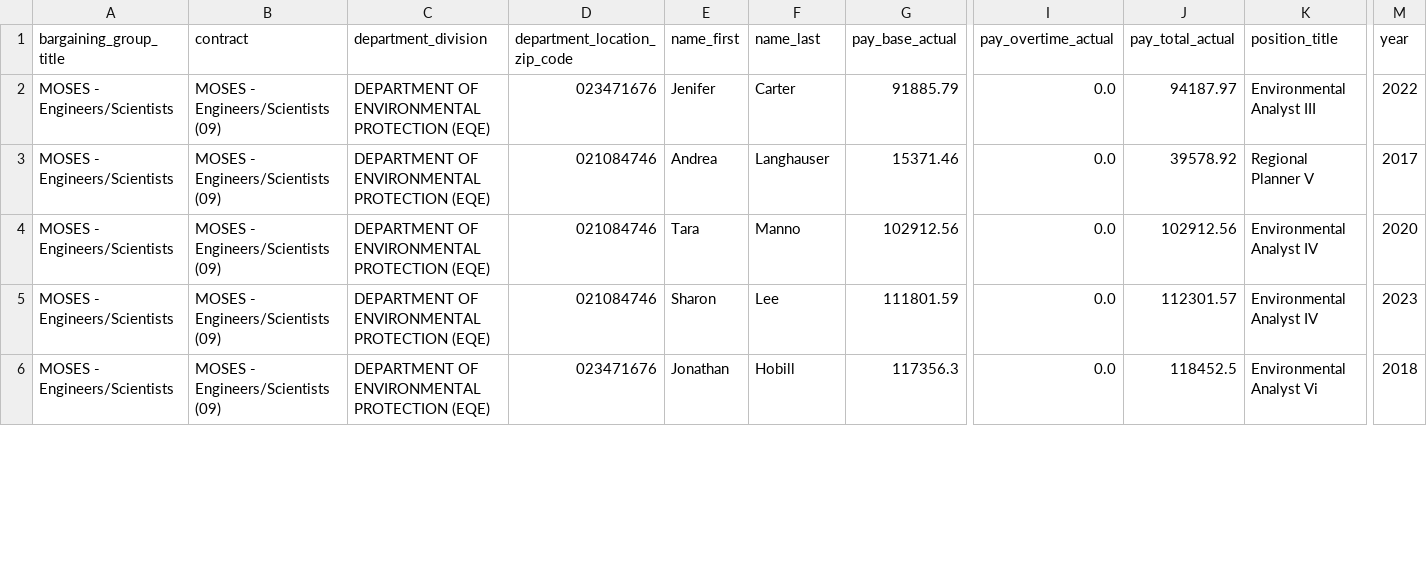
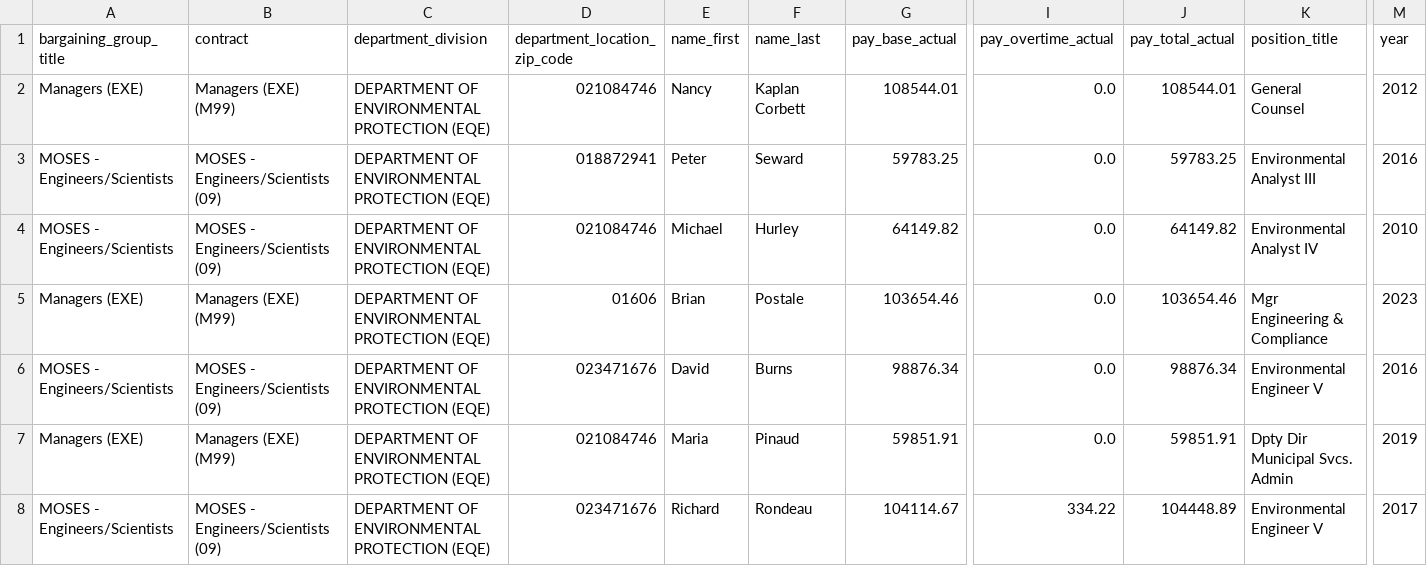
Before and after one commit to nesanders/MAenvironmentaldata, a CSV file: docs/data/MADEP_staff_SODA_sample.csv, drawn as a sheet; only a part is shown, gaps mark what is left out; removed rows and columns are numbered as before the commit, all else as after; rows hold the shown columns only; the diff covers the shown part only; the diff names each change by its address in the sheet, - before the commit and + after, or states it on an @@ line.

```diff
--- a/docs/data/MADEP_staff_SODA_sample.csv
+++ b/docs/data/MADEP_staff_SODA_sample.csv
+row 2: Managers (EXE) | Managers (EXE) (M99) | DEPARTMENT OF ENVIRONMENTAL PROTECTION (EQE) | 021084746 | Nancy | Kaplan Corbett | 108544.01 | 0.0 | 108544.01 | General Counsel | 2012
-D3 (department_location_zip_code): 023471676
+D3 (department_location_zip_code): 018872941
-E3 (name_first): Jenifer
+E3 (name_first): Peter
-F3 (name_last): Carter
+F3 (name_last): Seward
-G3 (pay_base_actual): 91885.79
+G3 (pay_base_actual): 59783.25
-J3 (pay_total_actual): 94187.97
+J3 (pay_total_actual): 59783.25
-M3 (year): 2022
+M3 (year): 2016
-row 3: MOSES - Engineers/Scientists | MOSES - Engineers/Scientists (09) | DEPARTMENT OF ENVIRONMENTAL PROTECTION (EQE) | 021084746 | Andrea | Langhauser | 15371.46 | 0.0 | 39578.92 | Regional Planner V | 2017
-E4 (name_first): Tara
+E4 (name_first): Michael
-F4 (name_last): Manno
+F4 (name_last): Hurley
-G4 (pay_base_actual): 102912.56
+G4 (pay_base_actual): 64149.82
-J4 (pay_total_actual): 102912.56
+J4 (pay_total_actual): 64149.82
-M4 (year): 2020
+M4 (year): 2010
+row 5: Managers (EXE) | Managers (EXE) (M99) | DEPARTMENT OF ENVIRONMENTAL PROTECTION (EQE) | 01606 | Brian | Postale | 103654.46 | 0.0 | 103654.46 | Mgr Engineering & Compliance | 2023
-D6 (department_location_zip_code): 021084746
+D6 (department_location_zip_code): 023471676
-E6 (name_first): Sharon
+E6 (name_first): David
-F6 (name_last): Lee
+F6 (name_last): Burns
-G6 (pay_base_actual): 111801.59
+G6 (pay_base_actual): 98876.34
-J6 (pay_total_actual): 112301.57
+J6 (pay_total_actual): 98876.34
-K6 (position_title): Environmental Analyst IV
+K6 (position_title): Environmental Engineer V
-M6 (year): 2023
+M6 (year): 2016
+row 7: Managers (EXE) | Managers (EXE) (M99) | DEPARTMENT OF ENVIRONMENTAL PROTECTION (EQE) | 021084746 | Maria | Pinaud | 59851.91 | 0.0 | 59851.91 | Dpty Dir Municipal Svcs. Admin | 2019
-E8 (name_first): Jonathan
+E8 (name_first): Richard
-F8 (name_last): Hobill
+F8 (name_last): Rondeau
-G8 (pay_base_actual): 117356.3
+G8 (pay_base_actual): 104114.67
-I8 (pay_overtime_actual): 0.0
+I8 (pay_overtime_actual): 334.22
-J8 (pay_total_actual): 118452.5
+J8 (pay_total_actual): 104448.89
-K8 (position_title): Environmental Analyst Vi
+K8 (position_title): Environmental Engineer V
-M8 (year): 2018
+M8 (year): 2017
```
Also changed, not shown: 2 removed rows and 19 edited cells elsewhere in this file, docs/data/EEADP_drinkingWater_sample.csv, docs/data/EEADP_enforcement_sample.csv, 19 other files.
